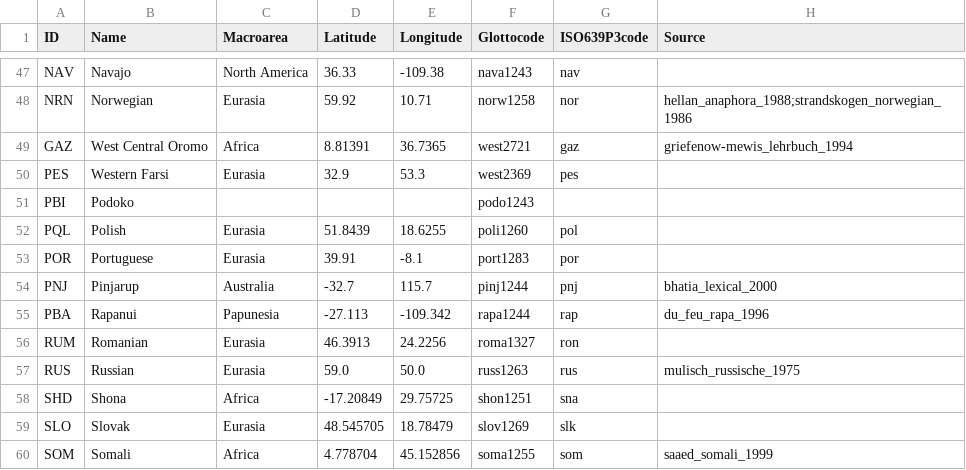
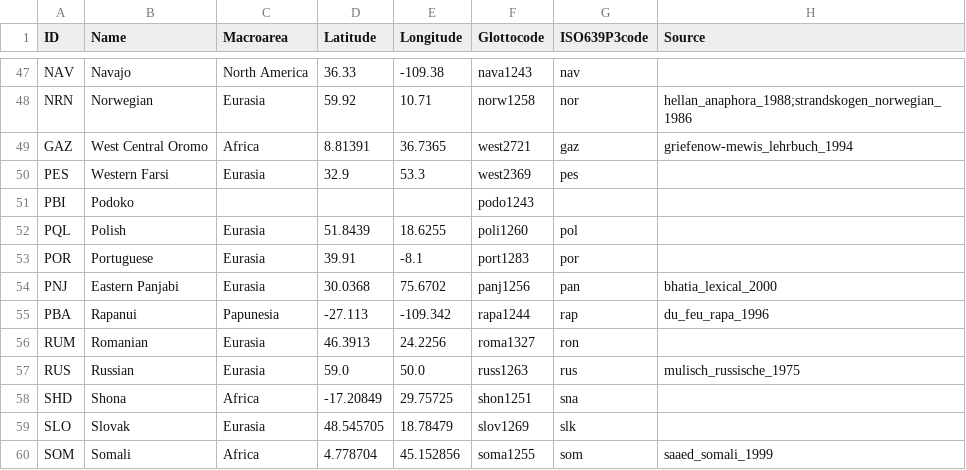
Before and after one commit to cldf-datasets/gasttdir, a CSV file: cldf/languages.csv, drawn as a sheet; only a part is shown, gaps mark what is left out.

```diff
--- a/cldf/languages.csv
+++ b/cldf/languages.csv
@@ -53,3 +53,3 @@ PQL,Polish,Eurasia,51.8439,18.6255,poli1260,pol,
 POR,Portuguese,Eurasia,39.91,-8.1,port1283,por,
-PNJ,Pinjarup,Australia,-32.7,115.7,pinj1244,pnj,bhatia_lexical_2000
+PNJ,Eastern Panjabi,Eurasia,30.0368,75.6702,panj1256,pan,bhatia_lexical_2000
 PBA,Rapanui,Papunesia,-27.113,-109.342,rapa1244,rap,du_feu_rapa_1996
```
Also changed, not shown: cldf/examples.csv, 3 other files.
